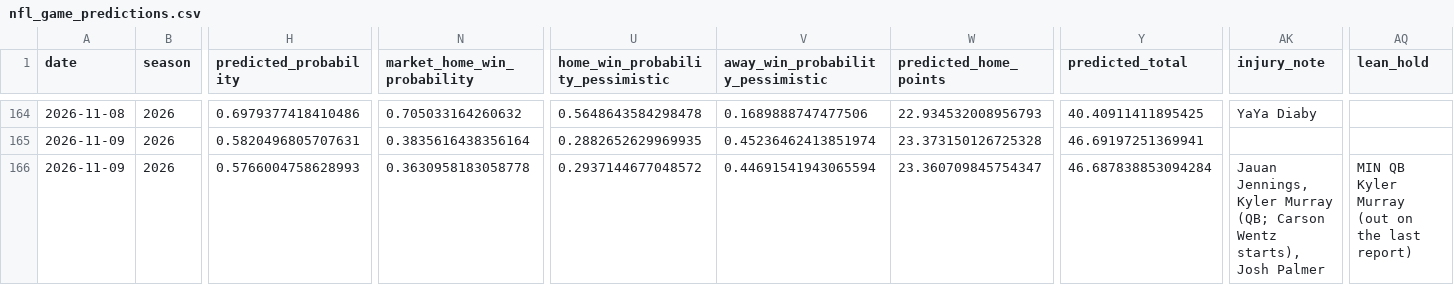
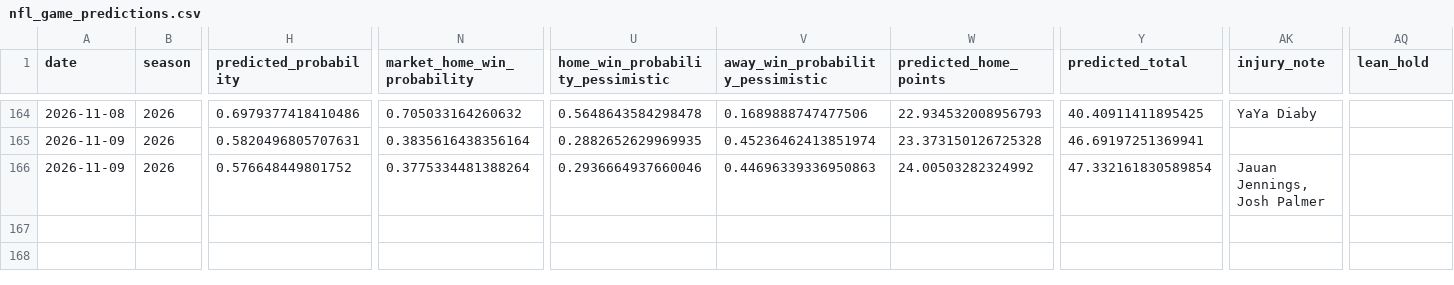
Before and after one commit to JMerchen/mlb_metrics, a CSV file: data/predictions/nfl_game_predictions.csv, drawn as a sheet; only a part is shown, gaps mark what is left out; the diff names each change by its address in the sheet, - before the commit and + after, or states it on an @@ line.

```diff
--- a/data/predictions/nfl_game_predictions.csv
+++ b/data/predictions/nfl_game_predictions.csv
-H166 (predicted_probability): 0.5766004758628993
+H166 (predicted_probability): 0.576648449801752
-N166 (market_home_win_probability): 0.3630958183058778
+N166 (market_home_win_probability): 0.3775334481388264
-U166 (home_win_probability_pessimistic): 0.2937144677048572
+U166 (home_win_probability_pessimistic): 0.2936664937660046
-V166 (away_win_probability_pessimistic): 0.44691541943065594
+V166 (away_win_probability_pessimistic): 0.44696339336950863
-W166 (predicted_home_points): 23.360709845754347
+W166 (predicted_home_points): 24.00503282324992
-Y166 (predicted_total): 46.687838853094284
+Y166 (predicted_total): 47.332161830589854
-AK166 (injury_note): Jauan Jennings, Kyler Murray (QB; Carson Wentz starts), Josh Palmer
+AK166 (injury_note): Jauan Jennings, Josh Palmer
-AQ166 (lean_hold): MIN QB Kyler Murray (out on the last report)
+AQ166 (lean_hold): (empty)
```
Also changed, not shown: docs/data/nfl_game_picks_picks.csv, docs/data/nfl_position_floors.csv, 3 other files.
